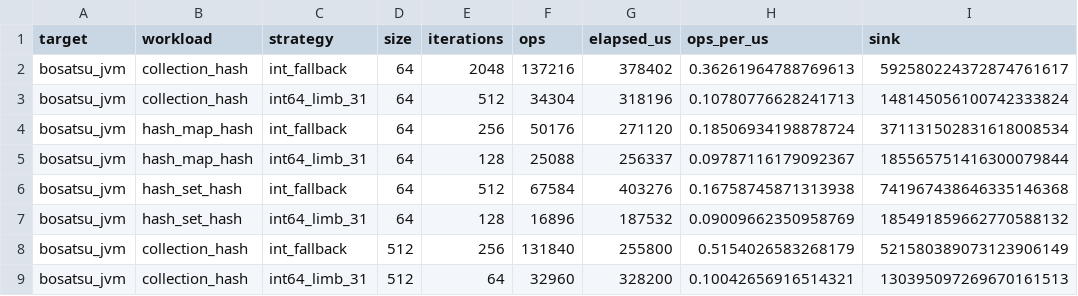
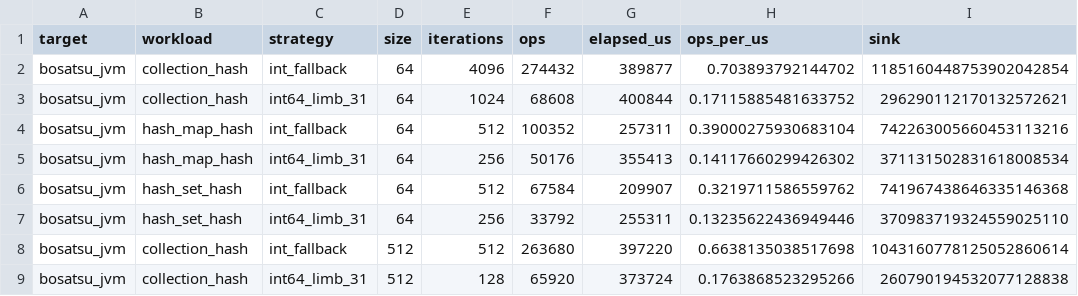
Before and after one commit to johnynek/zafu, a CSV file: docs/hash-mix-61/baseline-local.csv, drawn as a sheet; only a part is shown; the diff covers the shown part only.

Commit message:
Repair collection hash coherence and fingerprint mix_61 baseline

```diff
--- a/docs/hash-mix-61/baseline-local.csv
+++ b/docs/hash-mix-61/baseline-local.csv
@@ -1,9 +1,9 @@
 target,workload,strategy,size,iterations,ops,elapsed_us,ops_per_us,sink
-bosatsu_jvm,collection_hash,int_fallback,64,2048,137216,378402,0.36261964788769613,592580224372874761617
-bosatsu_jvm,collection_hash,int64_limb_31,64,512,34304,318196,0.10780776628241713,148145056100742333824
-bosatsu_jvm,hash_map_hash,int_fallback,64,256,50176,271120,0.18506934198878724,371131502831618008534
-bosatsu_jvm,hash_map_hash,int64_limb_31,64,128,25088,256337,0.09787116179092367,185565751416300079844
-bosatsu_jvm,hash_set_hash,int_fallback,64,512,67584,403276,0.16758745871313938,741967438646335146368
-bosatsu_jvm,hash_set_hash,int64_limb_31,64,128,16896,187532,0.09009662350958769,185491859662770588132
-bosatsu_jvm,collection_hash,int_fallback,512,256,131840,255800,0.5154026583268179,521580389073123906149
-bosatsu_jvm,collection_hash,int64_limb_31,512,64,32960,328200,0.10042656916514321,130395097269670161513
+bosatsu_jvm,collection_hash,int_fallback,64,4096,274432,389877,0.703893792144702,1185160448753902042854
+bosatsu_jvm,collection_hash,int64_limb_31,64,1024,68608,400844,0.17115885481633752,296290112170132572621
+bosatsu_jvm,hash_map_hash,int_fallback,64,512,100352,257311,0.39000275930683104,742263005660453113216
+bosatsu_jvm,hash_map_hash,int64_limb_31,64,256,50176,355413,0.14117660299426302,371131502831618008534
+bosatsu_jvm,hash_set_hash,int_fallback,64,512,67584,209907,0.3219711586559762,741967438646335146368
+bosatsu_jvm,hash_set_hash,int64_limb_31,64,256,33792,255311,0.13235622436949446,370983719324559025110
+bosatsu_jvm,collection_hash,int_fallback,512,512,263680,397220,0.6638135038517698,1043160778125052860614
+bosatsu_jvm,collection_hash,int64_limb_31,512,128,65920,373724,0.1763868523295266,260790194532077128838
```
Also changed, not shown: 95 edited cells elsewhere in this file, 7 other files.
